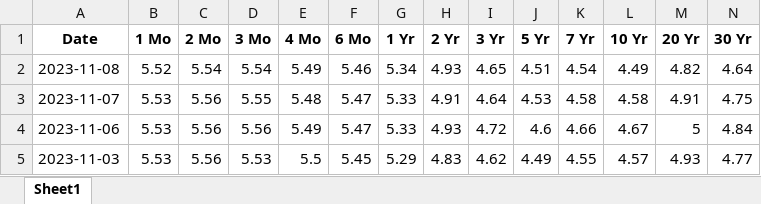
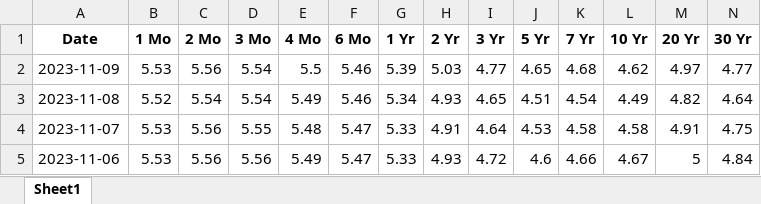
Before and after one commit to cleeclee123/ETF_Info, an Excel workbook: utils/treasuries/2023_daily_treasury_rates.xlsx, sheet Sheet1, drawn as a sheet; only a part is shown; the shorter side is filled out with more unchanged rows; values as stored, in another font and other column widths than the file's, no borders; the diff names each change by its address in the sheet, - before the commit and + after, or states it on an @@ line.

```diff
--- a/utils/treasuries/2023_daily_treasury_rates.xlsx (sheet Sheet1)
+++ b/utils/treasuries/2023_daily_treasury_rates.xlsx (sheet Sheet1)
+row 2: 2023-11-09 | 5.53 | 5.56 | 5.54 | 5.5 | 5.46 | 5.39 | 5.03 | 4.77 | 4.65 | 4.68 | 4.62 | 4.97 | 4.77
```
Also changed, not shown: utils/treasuries/2017_daily_treasury_rates.xlsx, utils/treasuries/2021_daily_treasury_rates.xlsx, 21 other files.
